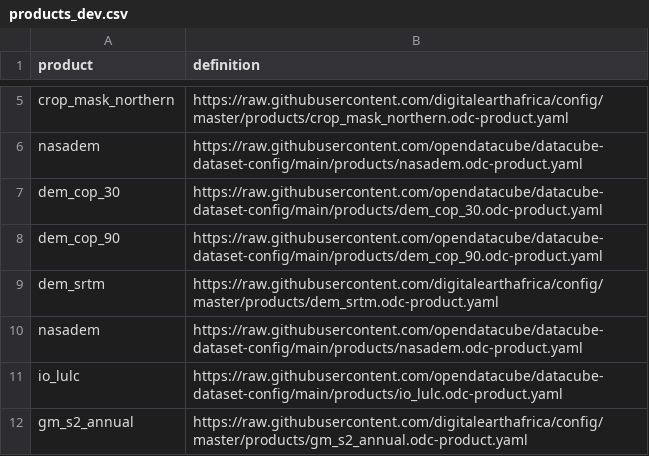
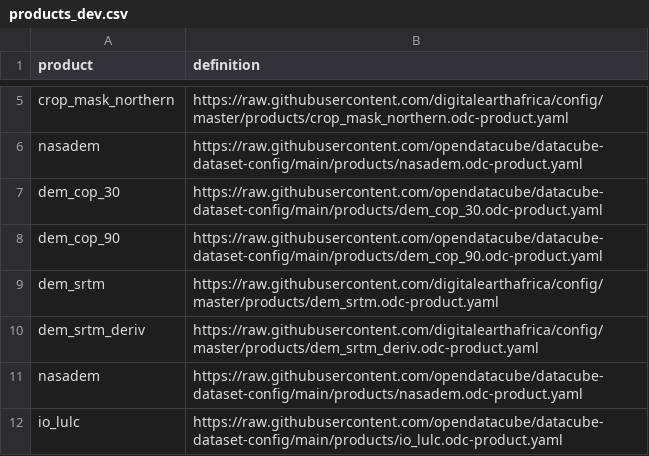
Before and after one commit to digitalearthafrica/config, a CSV file: dev/products_dev.csv, drawn as a sheet; only a part is shown, gaps mark what is left out; the shorter side is filled out with more unchanged rows.

Commit message:
Add DEM Derivatives from SRTM

```diff
--- a/dev/products_dev.csv
+++ b/dev/products_dev.csv
@@ -9,2 +9,3 @@ dem_cop_90,https://raw.githubusercontent.com/opendatacube/datacube-dataset-confi
 dem_srtm,https://raw.githubusercontent.com/digitalearthafrica/config/master/products/dem_srtm.odc-product.yaml
+dem_srtm_deriv,https://raw.githubusercontent.com/digitalearthafrica/config/master/products/dem_srtm_deriv.odc-product.yaml
 nasadem,https://raw.githubusercontent.com/opendatacube/datacube-dataset-config/main/products/nasadem.odc-product.yaml
```
Also changed, not shown: prod/products_prod.csv, 2 other files.
